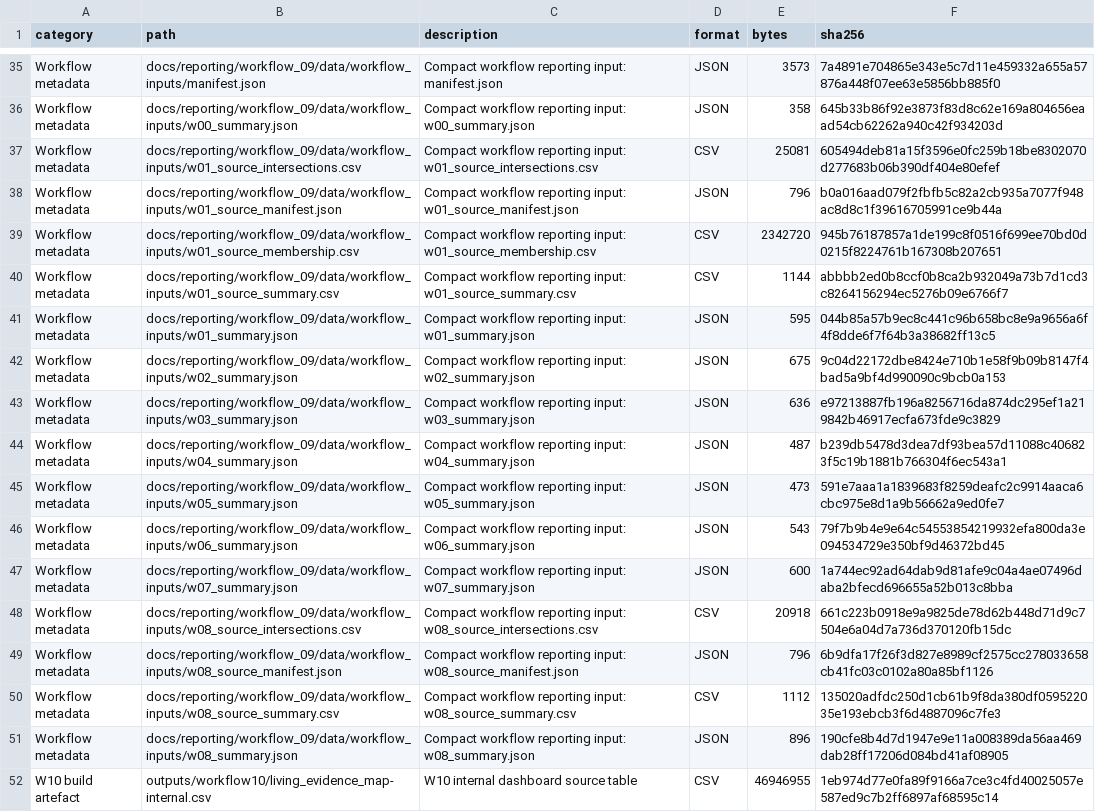
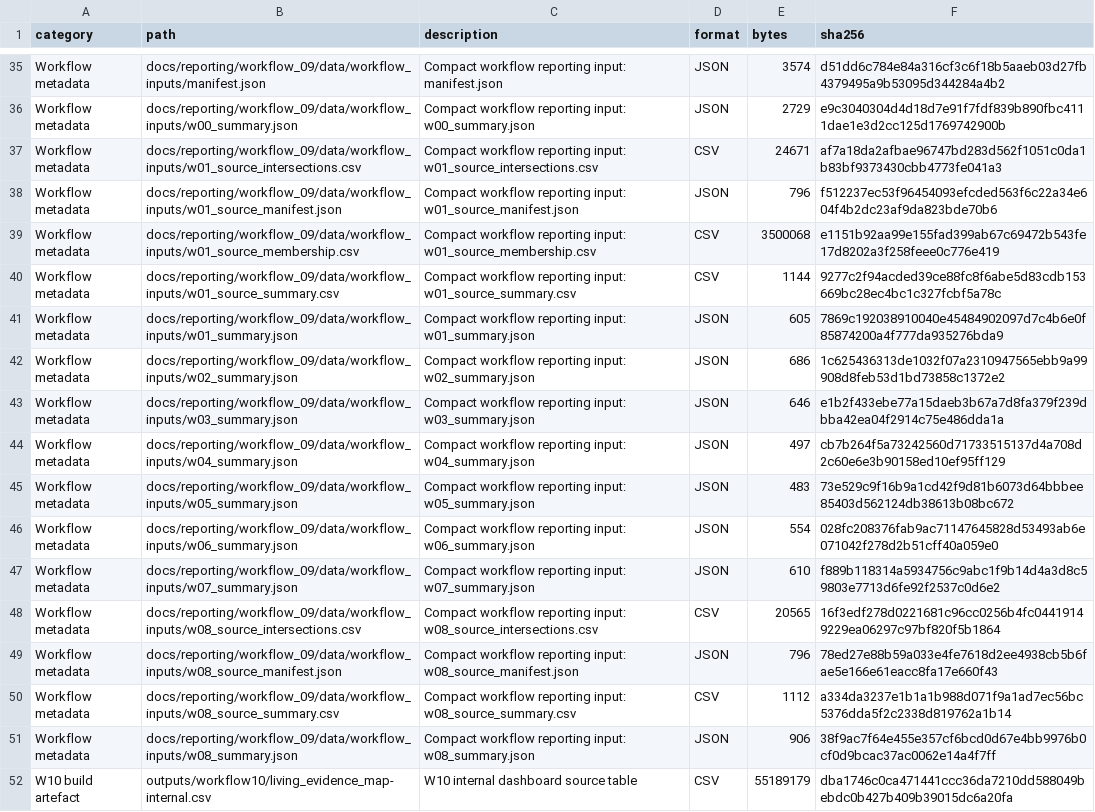
Before and after one commit to thesalmonandthetomato/LivingEvidenceMap, a CSV file: internal/output_registry/archive/2026-10-25/output-registry-files.csv, drawn as a sheet; only a part is shown, gaps mark what is left out; the diff covers the shown part only; the diff names each change by its address in the sheet, - before the commit and + after, or states it on an @@ line.

```diff
--- a/internal/output_registry/archive/2026-10-25/output-registry-files.csv
+++ b/internal/output_registry/archive/2026-10-25/output-registry-files.csv
-E35 (bytes): 3573
+E35 (bytes): 3574
-F35 (sha256): 7a4891e704865e343e5c7d11e459332a655a57876a448f07ee63e5856bb885f0
+F35 (sha256): d51dd6c784e84a316cf3c6f18b5aaeb03d27fb4379495a9b53095d344284a4b2
-E36 (bytes): 358
+E36 (bytes): 2729
-F36 (sha256): 645b33b86f92e3873f83d8c62e169a804656eaad54cb62262a940c42f934203d
+F36 (sha256): e9c3040304d4d18d7e91f7fdf839b890fbc4111dae1e3d2cc125d1769742900b
-E37 (bytes): 25081
+E37 (bytes): 24671
-F37 (sha256): 605494deb81a15f3596e0fc259b18be8302070d277683b06b390df404e80efef
+F37 (sha256): af7a18da2afbae96747bd283d562f1051c0da1b83bf9373430cbb4773fe041a3
-F38 (sha256): b0a016aad079f2fbfb5c82a2cb935a7077f948ac8d8c1f39616705991ce9b44a
+F38 (sha256): f512237ec53f96454093efcded563f6c22a34e604f4b2dc23af9da823bde70b6
-E39 (bytes): 2342720
+E39 (bytes): 3500068
-F39 (sha256): 945b76187857a1de199c8f0516f699ee70bd0d0215f8224761b167308b207651
+F39 (sha256): e1151b92aa99e155fad399ab67c69472b543fe17d8202a3f258feee0c776e419
-F40 (sha256): abbbb2ed0b8ccf0b8ca2b932049a73b7d1cd3c8264156294ec5276b09e6766f7
+F40 (sha256): 9277c2f94acded39ce88fc8f6abe5d83cdb153669bc28ec4bc1c327fcbf5a78c
-E41 (bytes): 595
+E41 (bytes): 605
-F41 (sha256): 044b85a57b9ec8c441c96b658bc8e9a9656a6f4f8dde6f7f64b3a38682ff13c5
+F41 (sha256): 7869c192038910040e45484902097d7c4b6e0f85874200a4f777da935276bda9
-E42 (bytes): 675
+E42 (bytes): 686
-F42 (sha256): 9c04d22172dbe8424e710b1e58f9b09b8147f4bad5a9bf4d990090c9bcb0a153
+F42 (sha256): 1c625436313de1032f07a2310947565ebb9a99908d8feb53d1bd73858c1372e2
-E43 (bytes): 636
+E43 (bytes): 646
-F43 (sha256): e97213887fb196a8256716da874dc295ef1a219842b46917ecfa673fde9c3829
+F43 (sha256): e1b2f433ebe77a15daeb3b67a7d8fa379f239dbba42ea04f2914c75e486dda1a
-E44 (bytes): 487
+E44 (bytes): 497
-F44 (sha256): b239db5478d3dea7df93bea57d11088c406823f5c19b1881b766304f6ec543a1
+F44 (sha256): cb7b264f5a73242560d71733515137d4a708d2c60e6e3b90158ed10ef95ff129
-E45 (bytes): 473
+E45 (bytes): 483
-F45 (sha256): 591e7aaa1a1839683f8259deafc2c9914aaca6cbc975e8d1a9b56662a9ed0fe7
+F45 (sha256): 73e529c9f16b9a1cd42f9d81b6073d64bbbee85403d562124db38613b08bc672
-E46 (bytes): 543
+E46 (bytes): 554
-F46 (sha256): 79f7b9b4e9e64c54553854219932efa800da3e094534729e350bf9d46372bd45
+F46 (sha256): 028fc208376fab9ac71147645828d53493ab6e071042f278d2b51cff40a059e0
-E47 (bytes): 600
+E47 (bytes): 610
-F47 (sha256): 1a744ec92ad64dab9d81afe9c04a4ae07496daba2bfecd696655a52b013c8bba
+F47 (sha256): f889b118314a5934756c9abc1f9b14d4a3d8c59803e7713d6fe92f2537c0d6e2
-E48 (bytes): 20918
+E48 (bytes): 20565
-F48 (sha256): 661c223b0918e9a9825de78d62b448d71d9c7504e6a04d7a736d370120fb15dc
+F48 (sha256): 16f3edf278d0221681c96cc0256b4fc04419149229ea06297c97bf820f5b1864
-F49 (sha256): 6b9dfa17f26f3d827e8989cf2575cc278033658cb41fc03c0102a80a85bf1126
+F49 (sha256): 78ed27e88b59a033e4fe7618d2ee4938cb5b6fae5e166e61eacc8fa17e660f43
-F50 (sha256): 135020adfdc250d1cb61b9f8da380df059522035e193ebcb3f6d4887096c7fe3
+F50 (sha256): a334da3237e1b1a1b988d071f9a1ad7ec56bc5376dda5f2c2338d819762a1b14
-E51 (bytes): 896
+E51 (bytes): 906
-F51 (sha256): 190cfe8b4d7d1947e9e11a008389da56aa469dab28ff17206d084bd41af08905
+F51 (sha256): 38f9ac7f64e455e357cf6bcd0d67e4bb9976b0cf0d9bcac37ac0062e14a4f7ff
-E52 (bytes): 46946955
+E52 (bytes): 55189179
-F52 (sha256): 1eb974d77e0fa89f9166a7ce3c4fd40025057e587ed9c7b2ff6897af68595c14
+F52 (sha256): dba1746c0ca471441ccc36da7210dd588049bebdc0b427b409b39015dc6a20fa
```
Also changed, not shown: 45 edited cells elsewhere in this file, 3 other files.
